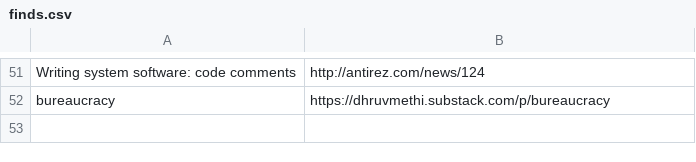
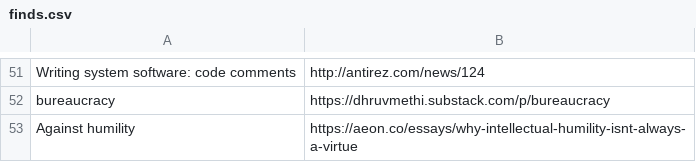
Before and after one commit to Cynosure-North/Website, a CSV file: content/feeds/finds.csv, drawn as a sheet; only a part is shown, gaps mark what is left out.

Commit message:
new find: Against humility

```diff
--- a/content/feeds/finds.csv
+++ b/content/feeds/finds.csv
@@ -52 +52,2 @@
 "bureaucracy","https://dhruvmethi.substack.com/p/bureaucracy"
+"Against humility","https://aeon.co/essays/why-intellectual-humility-isnt-always-a-virtue"
```
